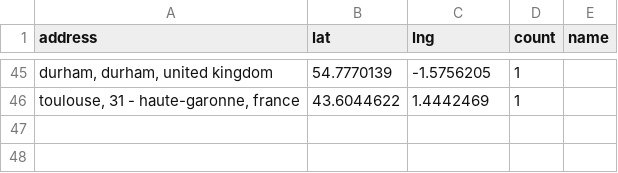
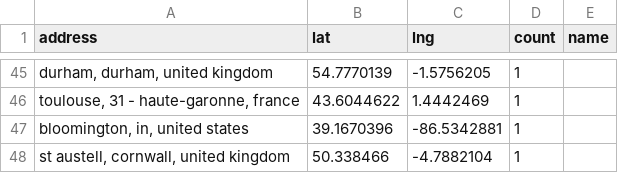
Before and after one commit to hpc-social/map, a CSV file: _data/locations.csv, drawn as a sheet; only a part is shown, gaps mark what is left out.

```diff
--- a/_data/locations.csv
+++ b/_data/locations.csv
@@ -46 +46,3 @@ address,lat,lng,count,name
 "toulouse, 31 - haute-garonne, france",43.6044622,1.4442469,1,
+"bloomington, in, united states",39.1670396,-86.5342881,1,
+"st austell, cornwall, united kingdom",50.338466,-4.7882104,1,
```
Also changed, not shown: _data/group-locations.csv.
